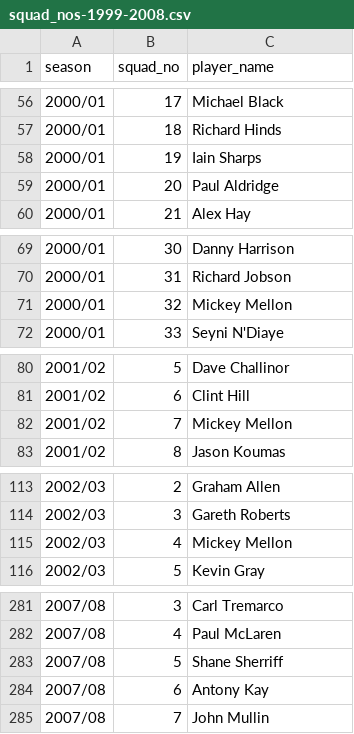
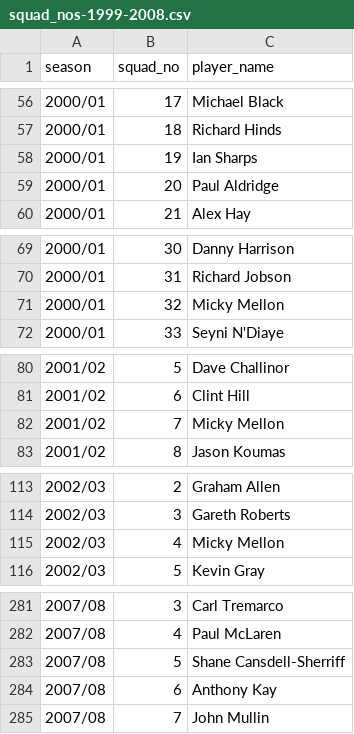
Before and after one commit to petebrown/complete-record, a CSV file: squad_nos/squad_nos-1999-2008.csv, drawn as a sheet; only a part is shown, gaps mark what is left out; the diff covers the shown part only.

Commit message:
manual fixes to player names

```diff
--- a/squad_nos/squad_nos-1999-2008.csv
+++ b/squad_nos/squad_nos-1999-2008.csv
@@ -57,3 +57,3 @@
 2000/01,18,Richard Hinds
-2000/01,19,Iain Sharps
+2000/01,19,Ian Sharps
 2000/01,20,Paul Aldridge
@@ -70,3 +70,3 @@
 2000/01,31,Richard Jobson
-2000/01,32,Mickey Mellon
+2000/01,32,Micky Mellon
 2000/01,33,Seyni N'Diaye
@@ -81,3 +81,3 @@
 2001/02,6,Clint Hill
-2001/02,7,Mickey Mellon
+2001/02,7,Micky Mellon
 2001/02,8,Jason Koumas
@@ -114,3 +114,3 @@
 2002/03,3,Gareth Roberts
-2002/03,4,Mickey Mellon
+2002/03,4,Micky Mellon
 2002/03,5,Kevin Gray
@@ -282,4 +282,4 @@
 2007/08,4,Paul McLaren
-2007/08,5,Shane Sherriff
-2007/08,6,Antony Kay
+2007/08,5,Shane Cansdell-Sherriff
+2007/08,6,Anthony Kay
 2007/08,7,John Mullin
```
Also changed, not shown: 9 edited cells elsewhere in this file.
